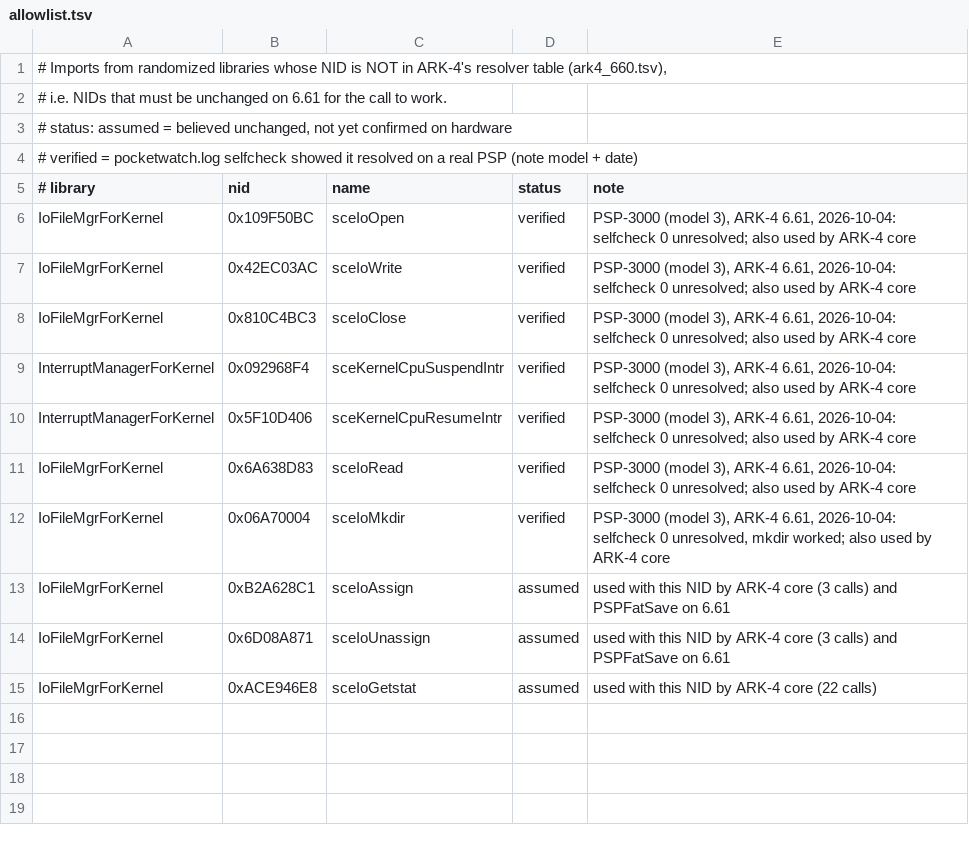
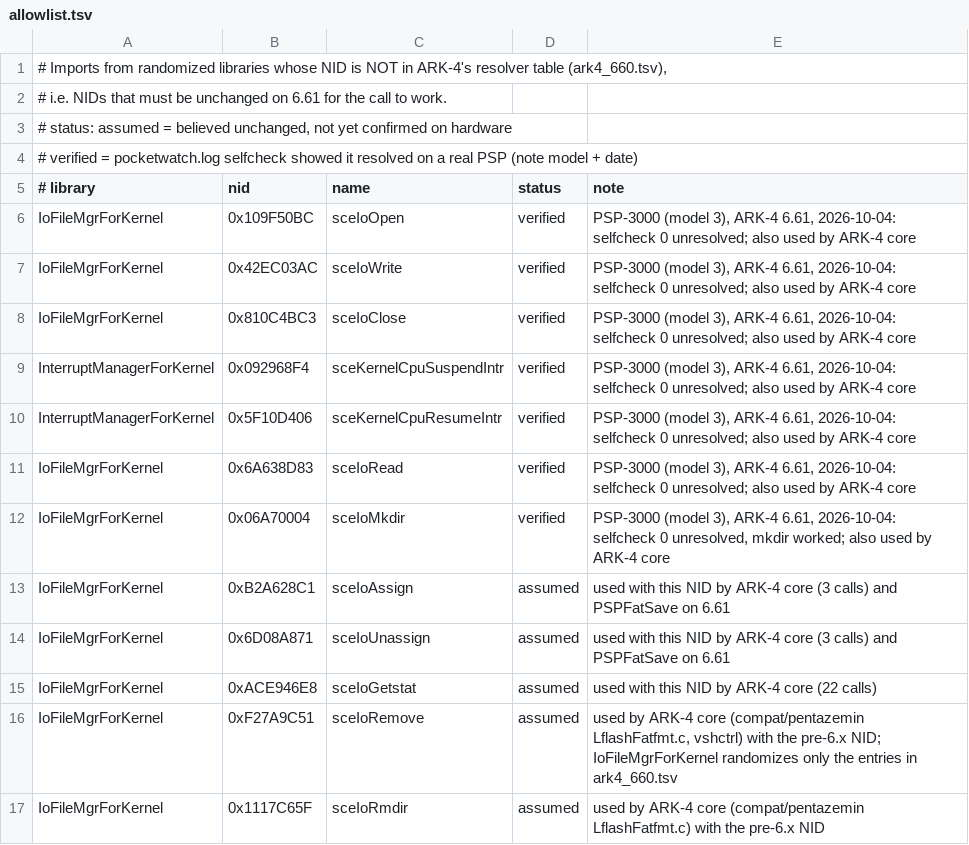
Before and after one commit to semiloker/pocketwatch, a TSV file: tools/nids/allowlist.tsv, drawn as a sheet.

Commit message:
feat(states): five native SAVEDATA slots per game, loads after a reboot, guards
States now live on the Memory Stick as ordinary saved data, one folder per
slot (PSP/SAVEDATA/PW<DISCID><NN>: hashed PARAM.SFO, ICON0/PIC1 from the
frozen frame, DATA.BIN, STATE.BIN written last as the commit record), so the
XMB's Saved Data Utility lists and deletes them. Save State and Load State
open a list in the Saved Data Utility's layout with overwrite and delete
confirmations and a progress percentage.

- Engine E3 API: export/import/adopt, save-time addresses of the restore flag
  and the handoff context, and an environment fingerprint (build, the PRX
  file's CRC, model, P9/P8/ME layout, assets and SFO blocks) checked from
  STATE.BIN before the state in RAM is dropped.
- T1 passed, so the slot is written after the capture (ADR-017). Every save
  creates a marker with a new name; after a load from a slot the restored
  kernel checks it sees that marker before anything writes to the card, and
  stops card writes with a warning if not.
- Game identity from UMD_DATA.BIN / PARAM.SFO and ARK's mounted ISO.
- Guards: low battery without the adaptor, USB mass storage, WLAN in use,
  highmem, Custom Home / PSPStates; refused HOME presses are logged; the
  hub redraws after a sleep with the POWER switch.
- platform.h gains streaming files, directories, local time and delays, so
  the store is host-tested against a fake engine (74 tests).
- PNG decoder for our own stored PNGs, scaled image blit, date formatting in
  the user's format, release build switch (build.cmd -Release).
- Docs: testing guide for every feature (docs/testing.md), storage and shell
  specs, ADR-017, risks, status, roadmap, changelog.

```diff
--- a/tools/nids/allowlist.tsv
+++ b/tools/nids/allowlist.tsv
@@ -15 +15,3 @@ IoFileMgrForKernel	0x6D08A871	sceIoUnassign	assumed	used with this NID by ARK-4
 IoFileMgrForKernel	0xACE946E8	sceIoGetstat	assumed	used with this NID by ARK-4 core (22 calls)
+IoFileMgrForKernel	0xF27A9C51	sceIoRemove	assumed	used by ARK-4 core (compat/pentazemin LflashFatfmt.c, vshctrl) with the pre-6.x NID; IoFileMgrForKernel randomizes only the entries in ark4_660.tsv
+IoFileMgrForKernel	0x1117C65F	sceIoRmdir	assumed	used by ARK-4 core (compat/pentazemin LflashFatfmt.c) with the pre-6.x NID
```
Also changed, not shown: 51 other files.
